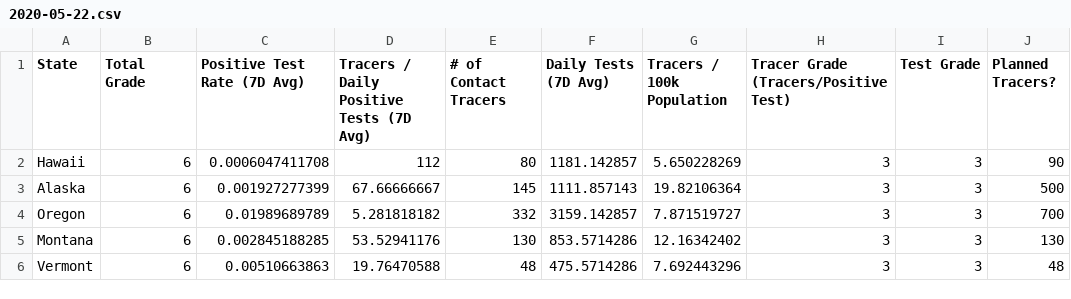
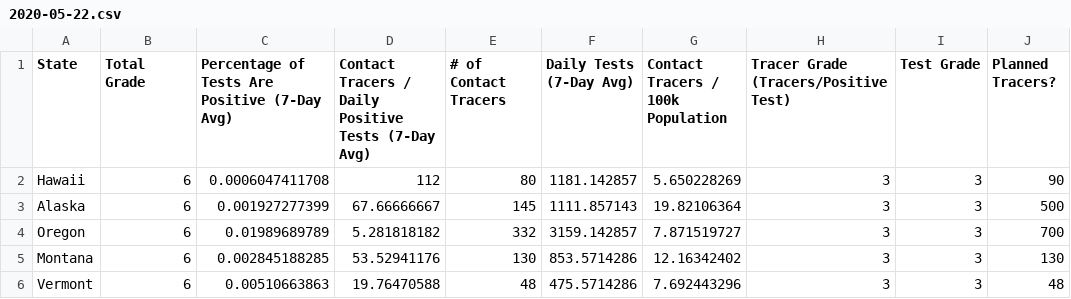
Before and after one commit to bschram/covid-data-public, a CSV file: data/test-and-trace/gsheet-copy/2020-05-22.csv, drawn as a sheet; only a part is shown; the diff names each change by its address in the sheet, - before the commit and + after, or states it on an @@ line.

```diff
--- a/data/test-and-trace/gsheet-copy/2020-05-22.csv
+++ b/data/test-and-trace/gsheet-copy/2020-05-22.csv
-C1: Positive Test Rate (7D Avg)
+C1: Percentage of Tests Are Positive (7-Day Avg)
-D1: Tracers / Daily Positive Tests (7D Avg)
+D1: Contact Tracers / Daily Positive Tests (7-Day Avg)
-F1: Daily Tests (7D Avg)
+F1: Daily Tests (7-Day Avg)
-G1: Tracers / 100k Population
+G1: Contact Tracers / 100k Population
```
Also changed, not shown: data/test-and-trace/state_data.csv, 7 other files.
